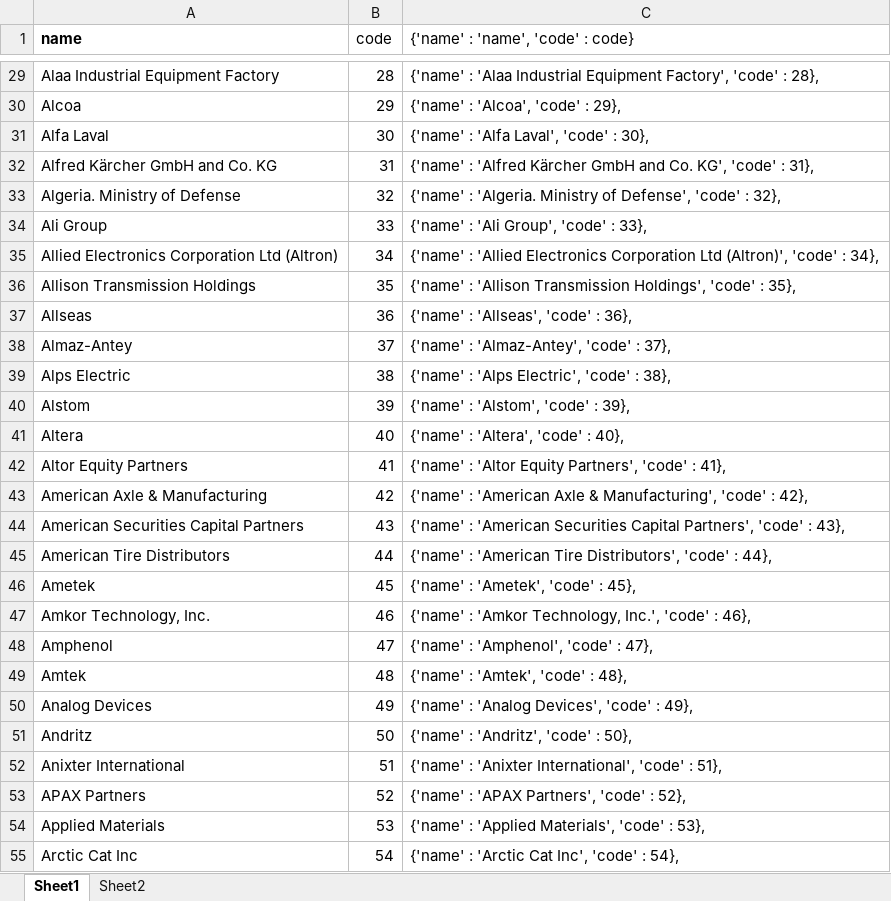
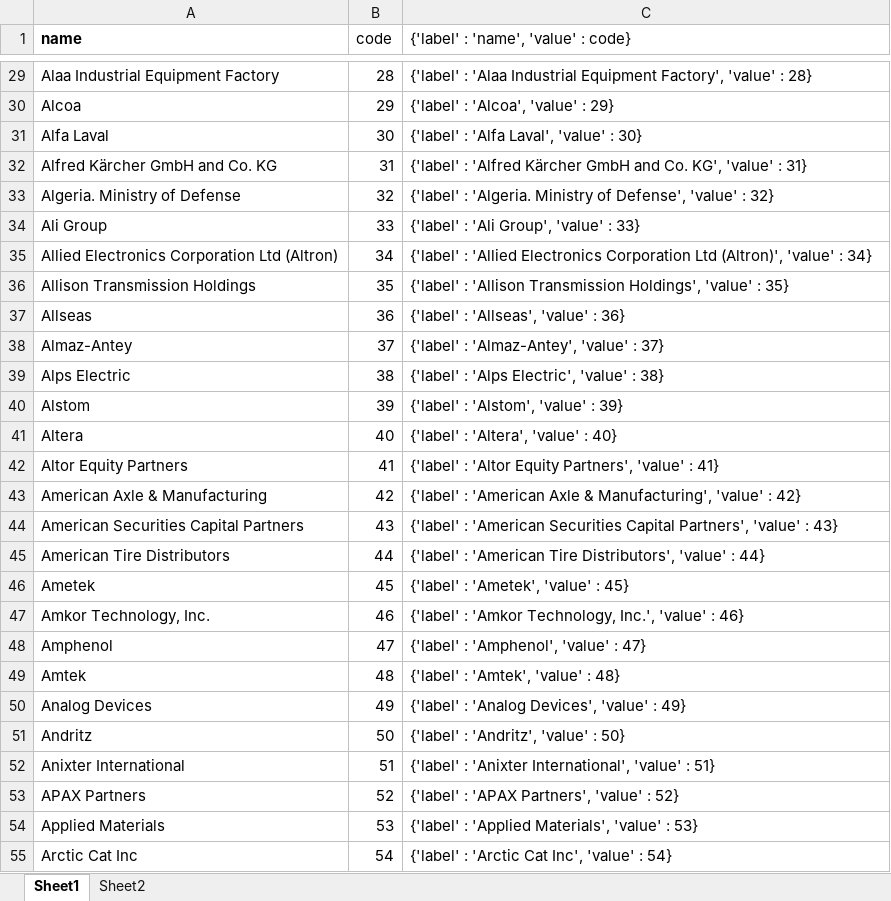
Before and after one commit to mailtoak82/mailtoak82.github.io, an Excel workbook: companies.xlsx, sheet Sheet1, drawn as a sheet; only a part is shown, gaps mark what is left out; values as stored, in another font and other column widths than the file's, no borders; the diff covers the shown part only; the diff names each change by its address in the sheet, - before the commit and + after, or states it on an @@ line.

Commit message:
label and value

```diff
--- a/companies.xlsx (sheet Sheet1)
+++ b/companies.xlsx (sheet Sheet1)
-C1: {'name' : 'name', 'code' : code}
+C1: {'label' : 'name', 'value' : code}
-C29: {'name' : 'Alaa Industrial Equipment Factory', 'code' : 28},
+C29: {'label' : 'Alaa Industrial Equipment Factory', 'value' : 28}
-C30: {'name' : 'Alcoa', 'code' : 29},
+C30: {'label' : 'Alcoa', 'value' : 29}
-C31: {'name' : 'Alfa Laval', 'code' : 30},
+C31: {'label' : 'Alfa Laval', 'value' : 30}
-C32: {'name' : 'Alfred Kärcher GmbH and Co. KG', 'code' : 31},
+C32: {'label' : 'Alfred Kärcher GmbH and Co. KG', 'value' : 31}
-C33: {'name' : 'Algeria. Ministry of Defense', 'code' : 32},
+C33: {'label' : 'Algeria. Ministry of Defense', 'value' : 32}
-C34: {'name' : 'Ali Group', 'code' : 33},
+C34: {'label' : 'Ali Group', 'value' : 33}
-C35: {'name' : 'Allied Electronics Corporation Ltd (Altron)', 'code' : 34},
+C35: {'label' : 'Allied Electronics Corporation Ltd (Altron)', 'value' : 34}
-C36: {'name' : 'Allison Transmission Holdings', 'code' : 35},
+C36: {'label' : 'Allison Transmission Holdings', 'value' : 35}
-C37: {'name' : 'Allseas', 'code' : 36},
+C37: {'label' : 'Allseas', 'value' : 36}
-C38: {'name' : 'Almaz-Antey', 'code' : 37},
+C38: {'label' : 'Almaz-Antey', 'value' : 37}
-C39: {'name' : 'Alps Electric', 'code' : 38},
+C39: {'label' : 'Alps Electric', 'value' : 38}
-C40: {'name' : 'Alstom', 'code' : 39},
+C40: {'label' : 'Alstom', 'value' : 39}
-C41: {'name' : 'Altera', 'code' : 40},
+C41: {'label' : 'Altera', 'value' : 40}
-C42: {'name' : 'Altor Equity Partners', 'code' : 41},
+C42: {'label' : 'Altor Equity Partners', 'value' : 41}
-C43: {'name' : 'American Axle & Manufacturing', 'code' : 42},
+C43: {'label' : 'American Axle & Manufacturing', 'value' : 42}
-C44: {'name' : 'American Securities Capital Partners', 'code' : 43},
+C44: {'label' : 'American Securities Capital Partners', 'value' : 43}
-C45: {'name' : 'American Tire Distributors', 'code' : 44},
+C45: {'label' : 'American Tire Distributors', 'value' : 44}
-C46: {'name' : 'Ametek', 'code' : 45},
+C46: {'label' : 'Ametek', 'value' : 45}
-C47: {'name' : 'Amkor Technology, Inc.', 'code' : 46},
+C47: {'label' : 'Amkor Technology, Inc.', 'value' : 46}
-C48: {'name' : 'Amphenol', 'code' : 47},
+C48: {'label' : 'Amphenol', 'value' : 47}
-C49: {'name' : 'Amtek', 'code' : 48},
+C49: {'label' : 'Amtek', 'value' : 48}
-C50: {'name' : 'Analog Devices', 'code' : 49},
+C50: {'label' : 'Analog Devices', 'value' : 49}
-C51: {'name' : 'Andritz', 'code' : 50},
+C51: {'label' : 'Andritz', 'value' : 50}
-C52: {'name' : 'Anixter International', 'code' : 51},
+C52: {'label' : 'Anixter International', 'value' : 51}
-C53: {'name' : 'APAX Partners', 'code' : 52},
+C53: {'label' : 'APAX Partners', 'value' : 52}
-C54: {'name' : 'Applied Materials', 'code' : 53},
+C54: {'label' : 'Applied Materials', 'value' : 53}
-C55: {'name' : 'Arctic Cat Inc', 'code' : 54},
+C55: {'label' : 'Arctic Cat Inc', 'value' : 54}
```
Also changed, not shown: 985 edited cells elsewhere in this sheet, sheet Sheet2.
